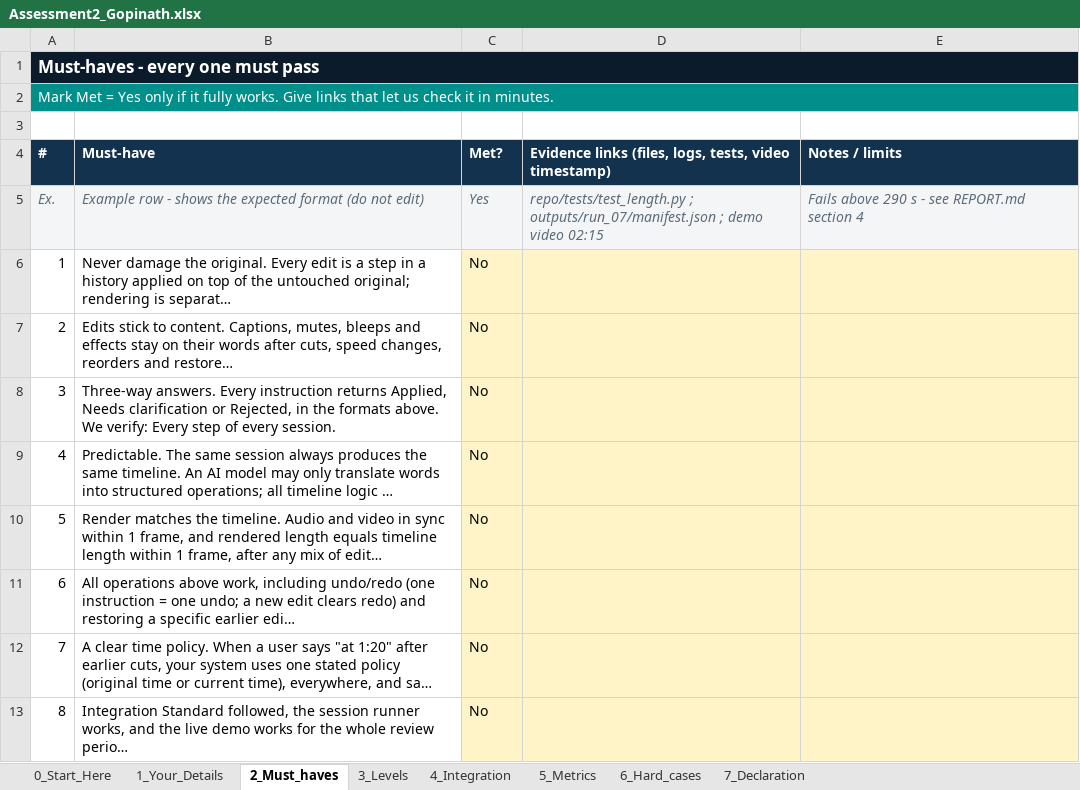
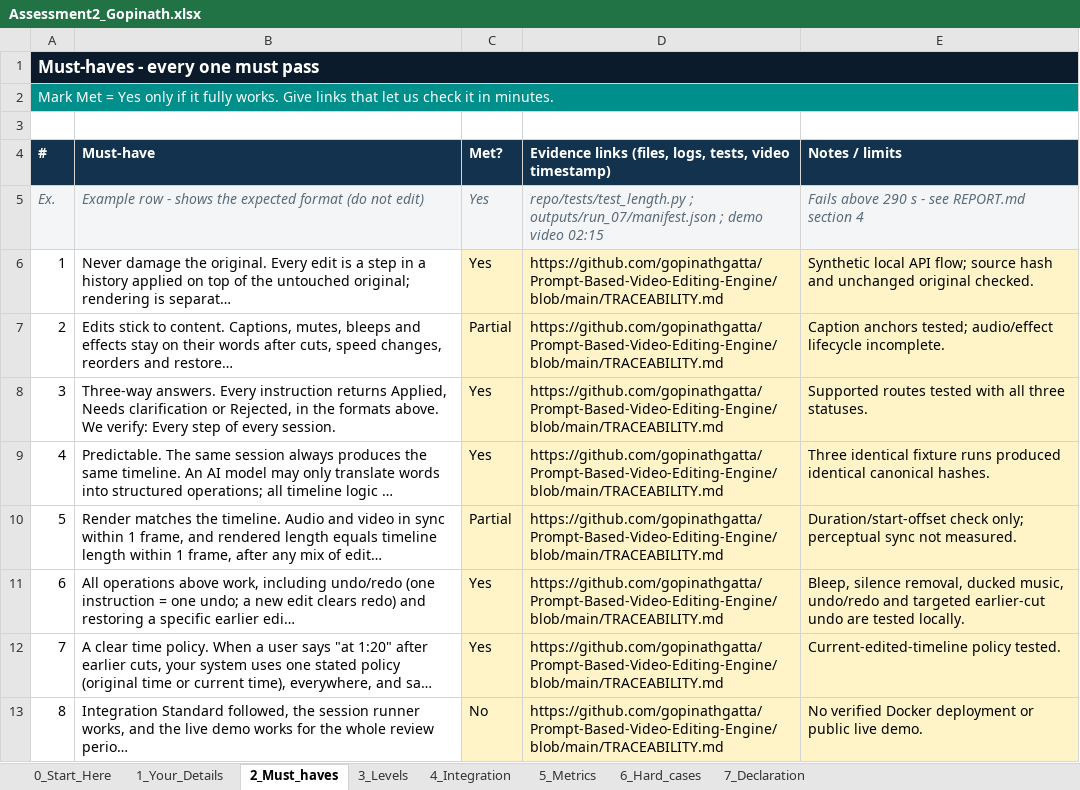
Before and after one commit to gopinathgatta/Prompt-Based-Video-Editing-Engine, an Excel workbook: Assessment2_Gopinath.xlsx, sheet 2_Must_haves, drawn as a sheet; long unchanged cells end in …; values as stored, in another font and other column widths than the file's, no borders; the diff names each change by its address in the sheet, - before the commit and + after, or states it on an @@ line.

Commit message:
Add advanced editing operations and verified evidence

```diff
--- a/Assessment2_Gopinath.xlsx (sheet 2_Must_haves)
+++ b/Assessment2_Gopinath.xlsx (sheet 2_Must_haves)
-C6 (Met?): No
+C6 (Met?): Yes
-D6:D13: (empty)
+D6:D13: https://github.com/gopinathgatta/Prompt-Based-Video-Editing-Engine/blob/main/TRACEABILITY.md
-E6 (Notes / limits): (empty)
+E6 (Notes / limits): Synthetic local API flow; source hash and unchanged original checked.
-C7 (Met?): No
+C7 (Met?): Partial
-E7 (Notes / limits): (empty)
+E7 (Notes / limits): Caption anchors tested; audio/effect lifecycle incomplete.
-C8:C9 (Met?): No
+C8:C9 (Met?): Yes
-E8 (Notes / limits): (empty)
+E8 (Notes / limits): Supported routes tested with all three statuses.
-E9 (Notes / limits): (empty)
+E9 (Notes / limits): Three identical fixture runs produced identical canonical hashes.
-C10 (Met?): No
+C10 (Met?): Partial
-E10 (Notes / limits): (empty)
+E10 (Notes / limits): Duration/start-offset check only; perceptual sync not measured.
-C11:C12 (Met?): No
+C11:C12 (Met?): Yes
-E11 (Notes / limits): (empty)
+E11 (Notes / limits): Bleep, silence removal, ducked music, undo/redo and targeted earlier-cut undo are tested locally.
-E12 (Notes / limits): (empty)
+E12 (Notes / limits): Current-edited-timeline policy tested.
-E13 (Notes / limits): (empty)
+E13 (Notes / limits): No verified Docker deployment or public live demo.
```
Also changed, not shown: sheet 3_Levels, sheet 6_Hard_cases, sheet 5_Metrics, sheet 4_Integration, sheet 1_Your_Details, 14 other files.
